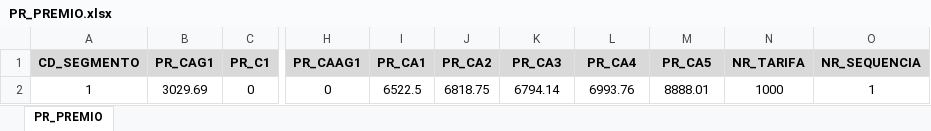
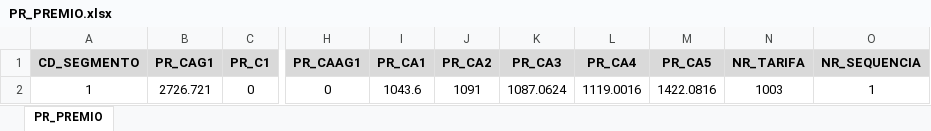
Before and after one commit to fabricio-atua/MotorRCAmbiental, an Excel workbook: tabelas/PR_PREMIO.xlsx, sheet PR_PREMIO, drawn as a sheet; only a part is shown, gaps mark what is left out; values as stored, in another font and other column widths than the file's, no borders; the diff names each change by its address in the sheet, - before the commit and + after, or states it on an @@ line.

```diff
--- a/tabelas/PR_PREMIO.xlsx (sheet PR_PREMIO)
+++ b/tabelas/PR_PREMIO.xlsx (sheet PR_PREMIO)
-B2 (PR_CAG1): 3029.69
+B2 (PR_CAG1): 2726.721
-I2 (PR_CA1): 6522.5
+I2 (PR_CA1): 1043.6
-J2 (PR_CA2): 6818.75
+J2 (PR_CA2): 1091
-K2 (PR_CA3): 6794.14
+K2 (PR_CA3): 1087.0624
-L2 (PR_CA4): 6993.76
+L2 (PR_CA4): 1119.0016
-M2 (PR_CA5): 8888.01
+M2 (PR_CA5): 1422.0816
-N2 (NR_TARIFA): 1000
+N2 (NR_TARIFA): 1003
```
Also changed, not shown: tabelas/FT_ISAGRUPCOBETURA.xlsx, tabelas/FT_PRODPERIG.xlsx, 7 other files.
